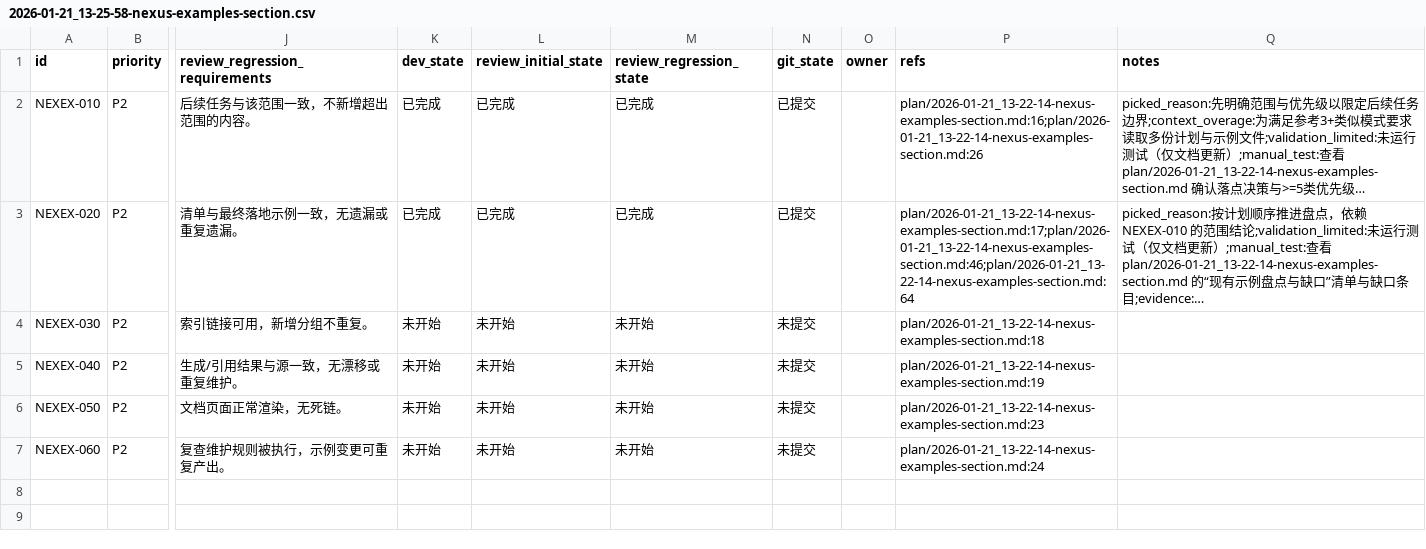
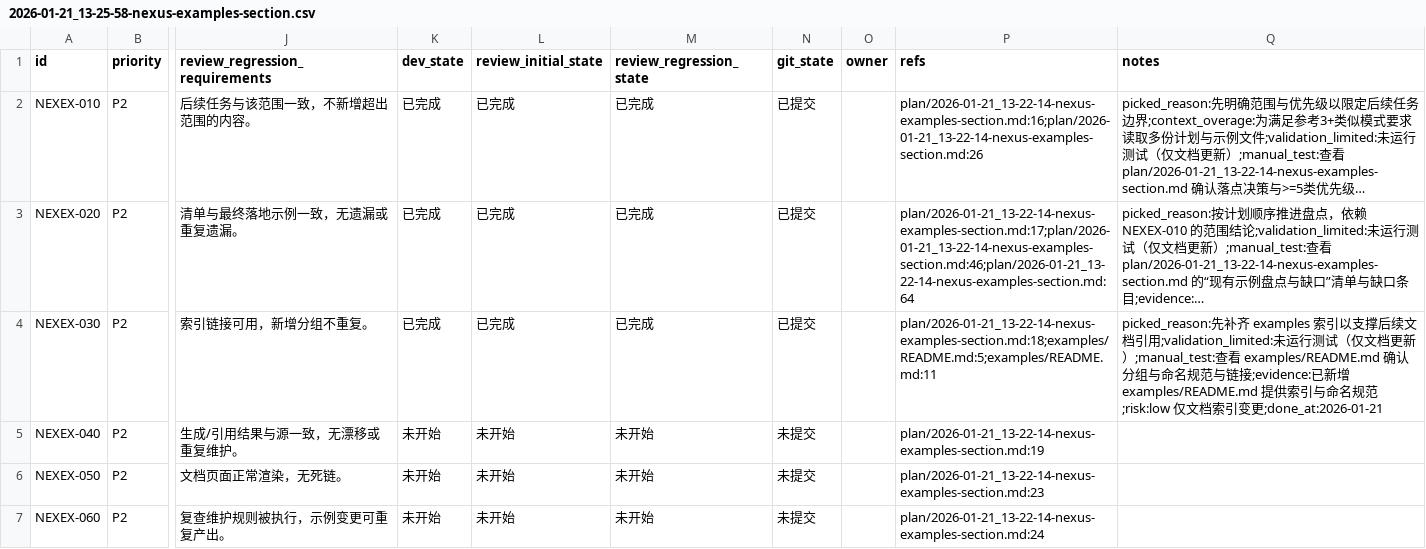
Before and after one commit to talex-touch/tuff, a CSV file: issues/2026-01-21_13-25-58-nexus-examples-section.csv, drawn as a sheet; only a part is shown, gaps mark what is left out; long unchanged cells end in …; the diff names each change by its address in the sheet, - before the commit and + after, or states it on an @@ line.

Commit message:
docs(nexus): [NEXEX-030] add examples index

```diff
--- a/issues/2026-01-21_13-25-58-nexus-examples-section.csv
+++ b/issues/2026-01-21_13-25-58-nexus-examples-section.csv
-K4 (dev_state): 未开始
+K4 (dev_state): 已完成
-L4 (review_initial_state): 未开始
+L4 (review_initial_state): 已完成
-M4 (review_regression_state): 未开始
+M4 (review_regression_state): 已完成
-N4 (git_state): 未提交
+N4 (git_state): 已提交
-P4 (refs): plan/2026-01-21_13-22-14-nexus-examples-section.md:18
+P4 (refs): plan/2026-01-21_13-22-14-nexus-examples-section.md:18;examples/README.md:5;examples/README.md:11
-Q4 (notes): (empty)
+Q4 (notes): picked_reason:先补齐 examples 索引以支撑后续文档引用;validation_limited:未运行测试（仅文档更新）;manual_test:查看 examples/README.md 确认分组与命名规范与链接;evidence:已新增 examples/README.md 提供索引与命名规范;risk:low 仅文档索引变更;done_at:2026-01-21
```
Also changed, not shown: 1 other file.
